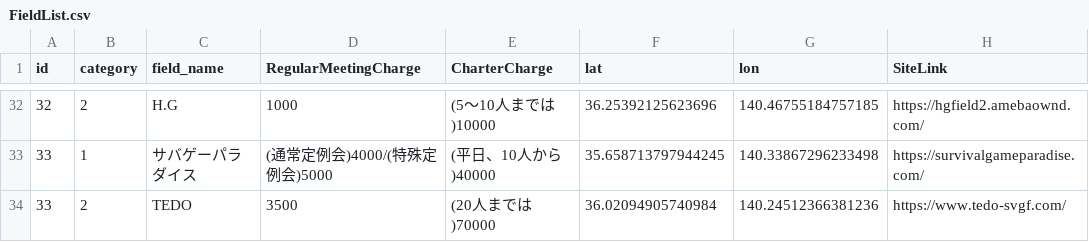
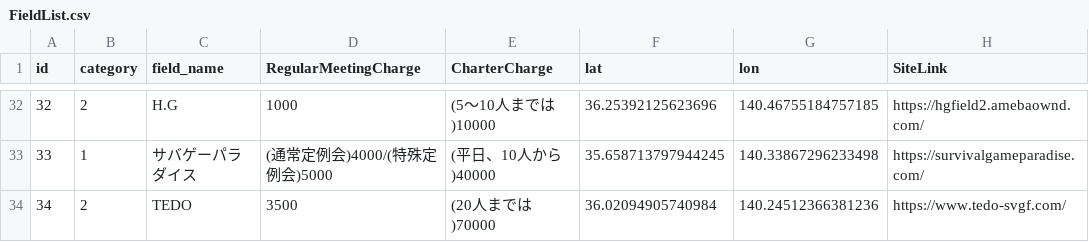
Before and after one commit to yoshi615/AirsoftFieldMap, a CSV file: FieldList.csv, drawn as a sheet; only a part is shown, gaps mark what is left out; the diff names each change by its address in the sheet, - before the commit and + after, or states it on an @@ line.

```diff
--- a/FieldList.csv
+++ b/FieldList.csv
-A34 (id): 33
+A34 (id): 34
```
Also changed, not shown: 1 other file.
